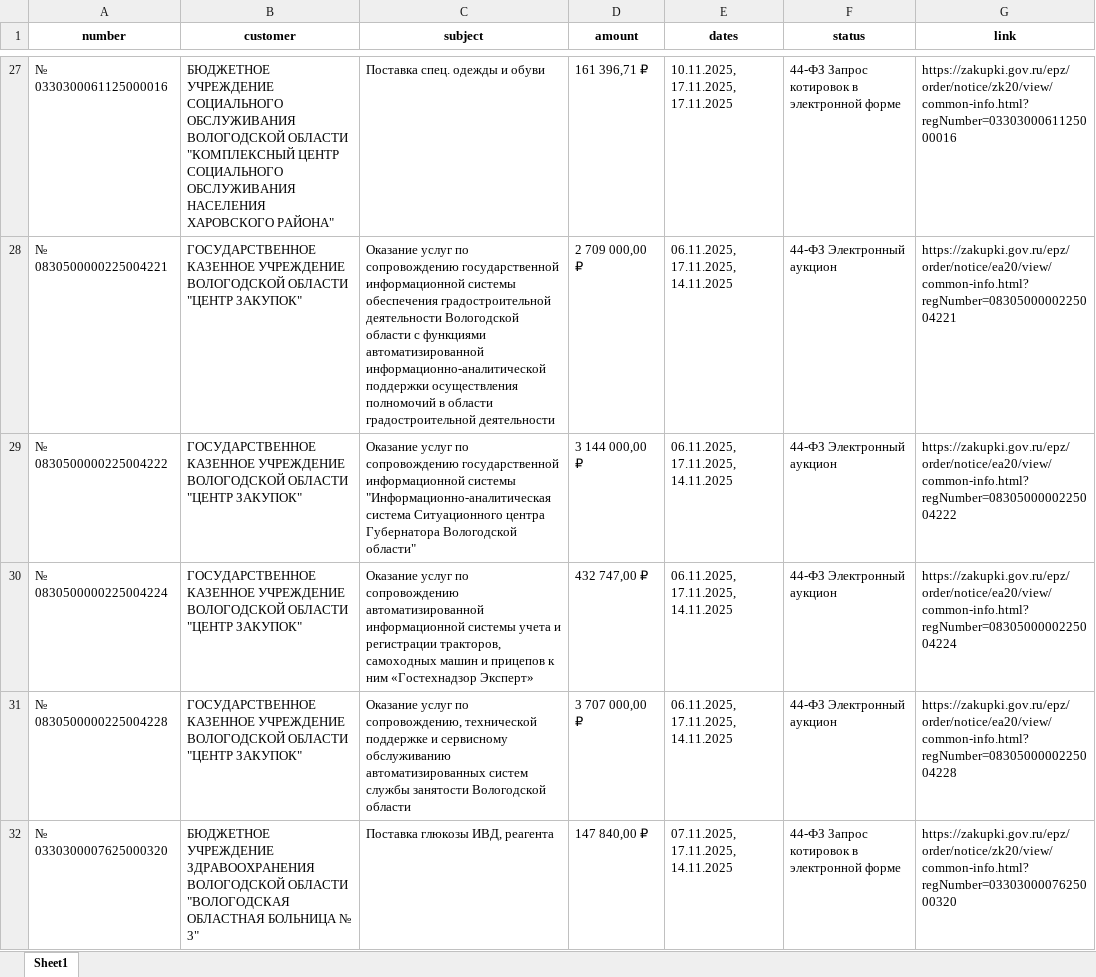
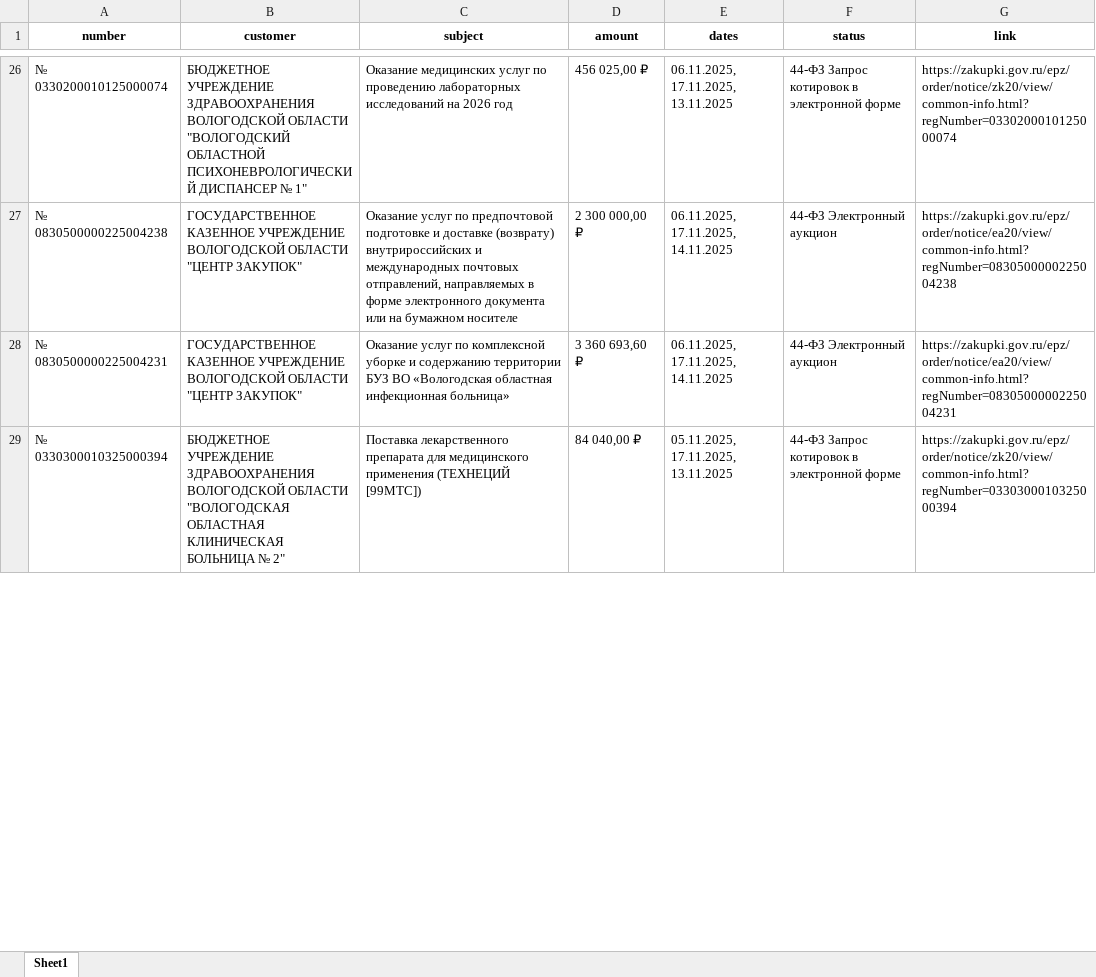
Before and after one commit to YuriyNik156/zakupki-parser-api, an Excel workbook: app/parser/zakupki_44.xlsx, sheet Sheet1, drawn as a sheet; only a part is shown, gaps mark what is left out; values as stored, in another font and other column widths than the file's, no borders; removed rows and columns are numbered as before the commit, all else as after; the diff covers the shown part only; the diff names each change by its address in the sheet, - before the commit and + after, or states it on an @@ line.

```diff
--- a/app/parser/zakupki_44.xlsx (sheet Sheet1)
+++ b/app/parser/zakupki_44.xlsx (sheet Sheet1)
-A26 (number): № 0330300061125000016
+A26 (number): № 0330200010125000074
-B26 (customer): БЮДЖЕТНОЕ УЧРЕЖДЕНИЕ СОЦИАЛЬНОГО ОБСЛУЖИВАНИЯ ВОЛОГОДСКОЙ ОБЛАСТИ "КОМПЛЕКСНЫЙ ЦЕНТР СОЦИАЛЬНОГО ОБСЛУЖИВАНИЯ НАСЕЛЕНИЯ ХАРОВСКОГО РАЙОНА"
+B26 (customer): БЮДЖЕТНОЕ УЧРЕЖДЕНИЕ ЗДРАВООХРАНЕНИЯ ВОЛОГОДСКОЙ ОБЛАСТИ "ВОЛОГОДСКИЙ ОБЛАСТНОЙ ПСИХОНЕВРОЛОГИЧЕСКИЙ ДИСПАНСЕР № 1"
-C26 (subject): Поставка спец. одежды и обуви
+C26 (subject): Оказание медицинских услуг по проведению лабораторных исследований на 2026 год
-D26 (amount): 161 396,71 ₽
+D26 (amount): 456 025,00 ₽
-E26 (dates): 10.11.2025, 17.11.2025, 17.11.2025
+E26 (dates): 06.11.2025, 17.11.2025, 13.11.2025
-G26 (link): https://zakupki.gov.ru/epz/order/notice/zk20/view/common-info.html?regNumber=0330300061125000016
+G26 (link): https://zakupki.gov.ru/epz/order/notice/zk20/view/common-info.html?regNumber=0330200010125000074
-A27 (number): № 0830500000225004221
+A27 (number): № 0830500000225004238
-C27 (subject): …услуг по сопровождению государственной информационной системы обеспечения градостроительной деятельности Вологодской области с функциями автоматизированной информационно-аналитической поддержки осуществления полномочий в области градостроительной деятельности
+C27 (subject): …услуг по предпочтовой подготовке и доставке (возврату) внутрироссийских и международных почтовых отправлений, направляемых в форме электронного документа или на бумажном носителе
-D27 (amount): 2 709 000,00 ₽
+D27 (amount): 2 300 000,00 ₽
-G27 (link): https://zakupki.gov.ru/epz/order/notice/ea20/view/common-info.html?regNumber=0830500000225004221
+G27 (link): https://zakupki.gov.ru/epz/order/notice/ea20/view/common-info.html?regNumber=0830500000225004238
-row 29: № 0830500000225004222 | ГОСУДАРСТВЕННОЕ КАЗЕННОЕ УЧРЕЖДЕНИЕ ВОЛОГОДСКОЙ ОБЛАСТИ "ЦЕНТР ЗАКУПОК" | Оказание услуг по сопровождению государственной информационной системы "Информационно-аналитическая система Ситуационного центра Губернатора Вологодской области" | 3 144 000,00 ₽ | 06.11.2025, 17.11.2025, 14.11.2025 | 44-ФЗ Электронный аукцион | https://zakupki.gov.ru/epz/order/notice/ea20/view/common-info.html?regNumber=0830500000225004222
-row 30: № 0830500000225004224 | ГОСУДАРСТВЕННОЕ КАЗЕННОЕ УЧРЕЖДЕНИЕ ВОЛОГОДСКОЙ ОБЛАСТИ "ЦЕНТР ЗАКУПОК" | Оказание услуг по сопровождению автоматизированной информационной системы учета и регистрации тракторов, самоходных машин и прицепов к ним «Гостехнадзор Эксперт» | 432 747,00 ₽ | 06.11.2025, 17.11.2025, 14.11.2025 | 44-ФЗ Электронный аукцион | https://zakupki.gov.ru/epz/order/notice/ea20/view/common-info.html?regNumber=0830500000225004224
-A28 (number): № 0830500000225004228
+A28 (number): № 0830500000225004231
-C28 (subject): …услуг по сопровождению, технической поддержке и сервисному обслуживанию автоматизированных систем службы занятости Вологодской области
+C28 (subject): …услуг по комплексной уборке и содержанию территории БУЗ ВО «Вологодская областная инфекционная больница»
-D28 (amount): 3 707 000,00 ₽
+D28 (amount): 3 360 693,60 ₽
-G28 (link): https://zakupki.gov.ru/epz/order/notice/ea20/view/common-info.html?regNumber=0830500000225004228
+G28 (link): https://zakupki.gov.ru/epz/order/notice/ea20/view/common-info.html?regNumber=0830500000225004231
-A29 (number): № 0330300007625000320
+A29 (number): № 0330300010325000394
-B29 (customer): …"ВОЛОГОДСКАЯ ОБЛАСТНАЯ БОЛЬНИЦА № 3"
+B29 (customer): …"ВОЛОГОДСКАЯ ОБЛАСТНАЯ КЛИНИЧЕСКАЯ БОЛЬНИЦА № 2"
-C29 (subject): Поставка глюкозы ИВД, реагента
+C29 (subject): Поставка лекарственного препарата для медицинского применения (ТЕХНЕЦИЙ [99MTС])
-D29 (amount): 147 840,00 ₽
+D29 (amount): 84 040,00 ₽
-E29 (dates): 07.11.2025, 17.11.2025, 14.11.2025
+E29 (dates): 05.11.2025, 17.11.2025, 13.11.2025
-G29 (link): https://zakupki.gov.ru/epz/order/notice/zk20/view/common-info.html?regNumber=0330300007625000320
+G29 (link): https://zakupki.gov.ru/epz/order/notice/zk20/view/common-info.html?regNumber=0330300010325000394
```
Also changed, not shown: 24 added rows, 22 removed rows and 109 edited cells elsewhere in this sheet, 2 other files.
